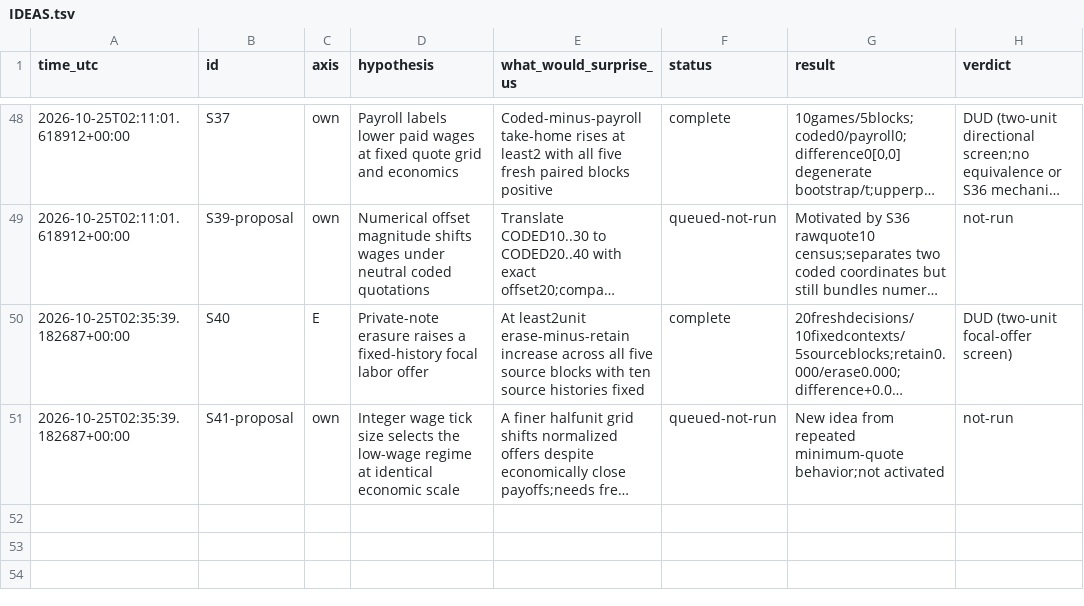
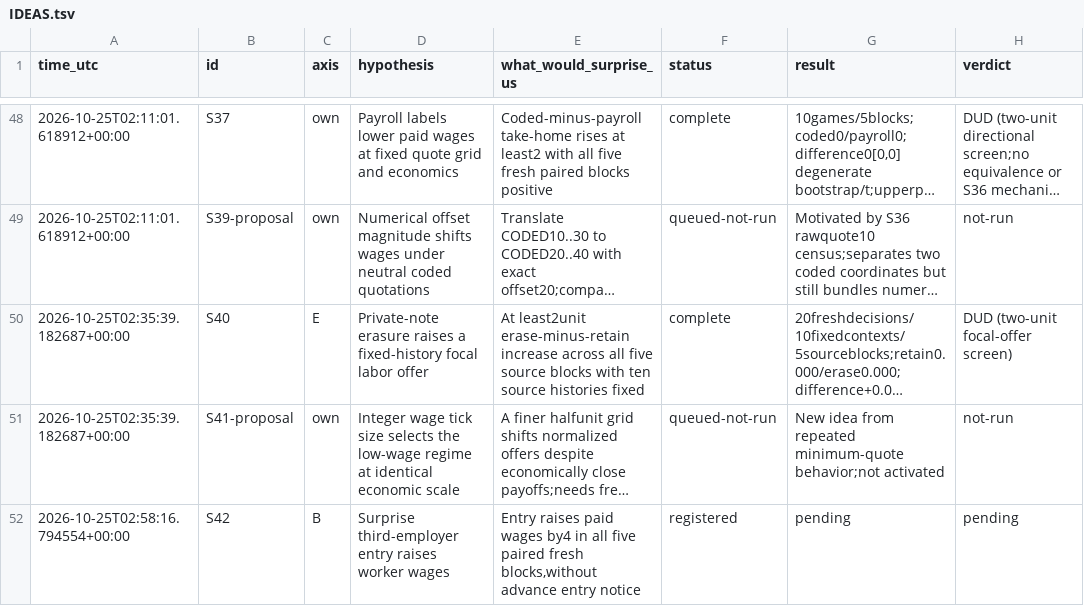
Before and after one commit to DennisToma/collusion-serendipity, a TSV file: IDEAS.tsv, drawn as a sheet; only a part is shown, gaps mark what is left out; long unchanged cells end in …; the diff names each change by its address in the sheet, - before the commit and + after, or states it on an @@ line.

```diff
--- a/IDEAS.tsv
+++ b/IDEAS.tsv
+row 52: 2026-10-25T02:58:16.794554+00:00 | S42 | B | Surprise third-employer entry raises worker wages | Entry raises paid wages by4 in all five paired fresh blocks,without advance entry notice | registered | pending | pending
```
Also changed, not shown: EXPERIMENTS.tsv, 19 other files.
